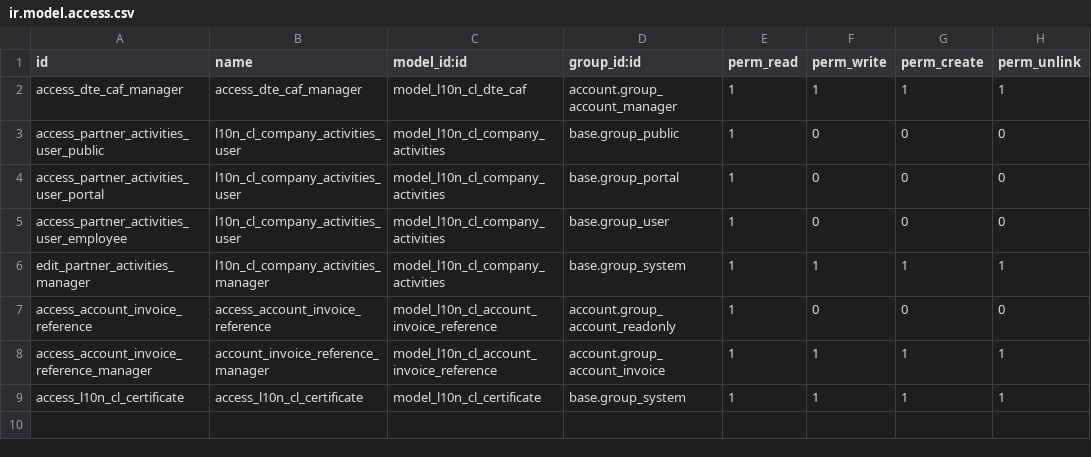
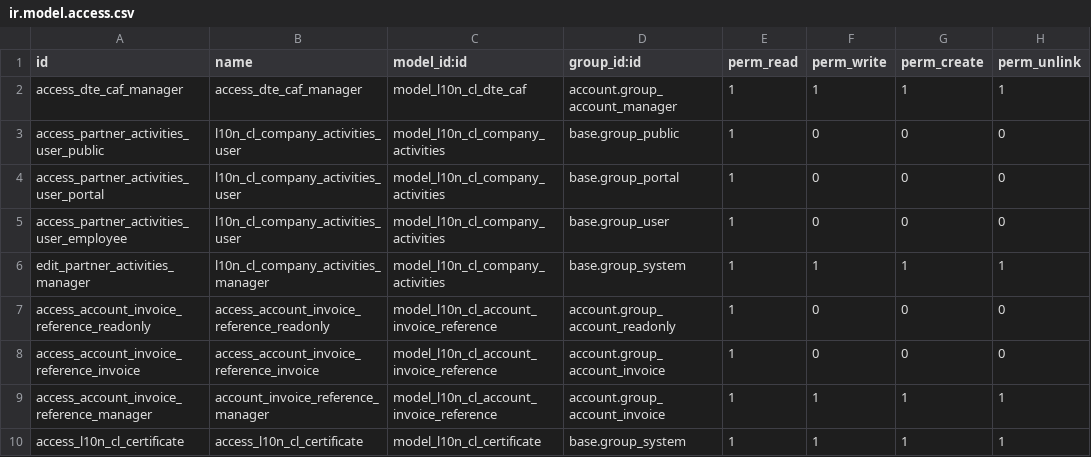
Before and after one commit to Raniani-lab/enterpriise, a CSV file: l10n_cl_edi/security/ir.model.access.csv, drawn as a sheet.

Commit message:
[FIX] l10n_cl_edi: add access right for group_account_invoice
In https://github.com/odoo/enterprise/pull/41285
and https://github.com/odoo/odoo/pull/118701/files,
we added `group_account_readonly` but we should
add also `group_account_invoice`.

opw-3507588

closes odoo/enterprise#47486

X-original-commit: 1c5c091dea1eb12d268705806b96704fc0bf3f2b
Related: odoo/odoo#135693
Signed-off-by: Josse Colpaert <jco@odoo.com>
Signed-off-by: Guillaume Vanleynseele (guva) <guva@odoo.com>

```diff
--- a/l10n_cl_edi/security/ir.model.access.csv
+++ b/l10n_cl_edi/security/ir.model.access.csv
@@ -6,3 +6,4 @@ access_partner_activities_user_employee,l10n_cl_company_activities_user,model_l1
 edit_partner_activities_manager,l10n_cl_company_activities_manager,model_l10n_cl_company_activities,base.group_system,1,1,1,1
-access_account_invoice_reference,access_account_invoice_reference,model_l10n_cl_account_invoice_reference,account.group_account_readonly,1,0,0,0
+access_account_invoice_reference_readonly,access_account_invoice_reference_readonly,model_l10n_cl_account_invoice_reference,account.group_account_readonly,1,0,0,0
+access_account_invoice_reference_invoice,access_account_invoice_reference_invoice,model_l10n_cl_account_invoice_reference,account.group_account_invoice,1,0,0,0
 access_account_invoice_reference_manager,account_invoice_reference_manager,model_l10n_cl_account_invoice_reference,account.group_account_invoice,1,1,1,1
```
